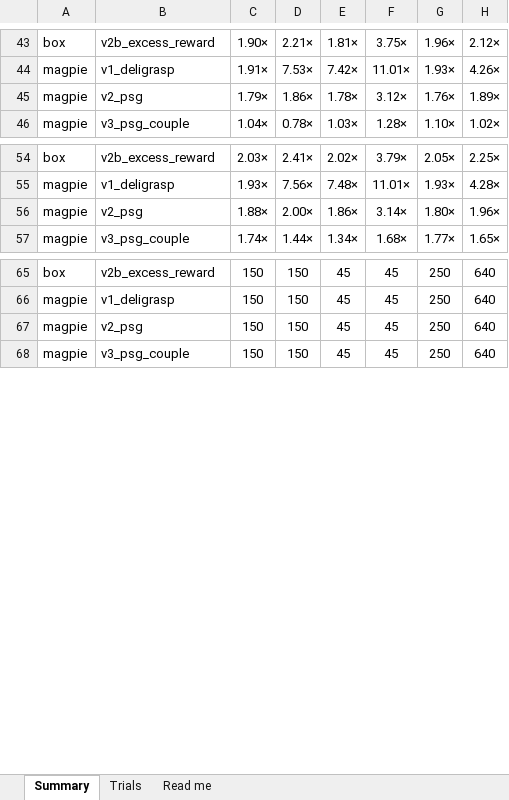
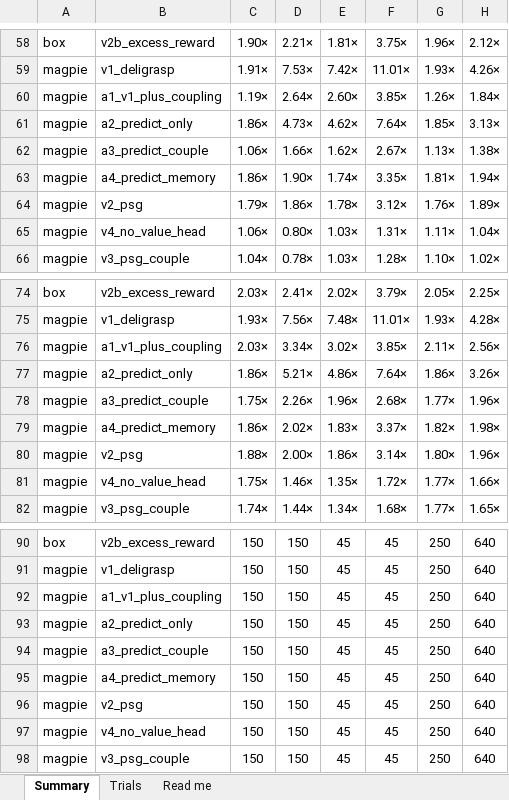
Before and after one commit to ACWArob/predictive-sensorimotor-grasping, an Excel workbook: harness/out/PSG_harness_results.xlsx, sheet Summary, drawn as a sheet; only a part is shown, gaps mark what is left out; values as stored, in another font and other column widths than the file's, no borders; conditional formats not drawn; the diff covers the shown part only; the diff names each change by its address in the sheet, - before the commit and + after, or states it on an @@ line.

```diff
--- a/harness/out/PSG_harness_results.xlsx (sheet Summary)
+++ b/harness/out/PSG_harness_results.xlsx (sheet Summary)
+row 60: magpie | a1_v1_plus_coupling | 1.19× | 2.64× | 2.60× | 3.85× | 1.26× | 1.84×
+row 61: magpie | a2_predict_only | 1.86× | 4.73× | 4.62× | 7.64× | 1.85× | 3.13×
+row 62: magpie | a3_predict_couple | 1.06× | 1.66× | 1.62× | 2.67× | 1.13× | 1.38×
+row 63: magpie | a4_predict_memory | 1.86× | 1.90× | 1.74× | 3.35× | 1.81× | 1.94×
+row 65: magpie | v4_no_value_head | 1.06× | 0.80× | 1.03× | 1.31× | 1.11× | 1.04×
+row 76: magpie | a1_v1_plus_coupling | 2.03× | 3.34× | 3.02× | 3.85× | 2.11× | 2.56×
+row 77: magpie | a2_predict_only | 1.86× | 5.21× | 4.86× | 7.64× | 1.86× | 3.26×
+row 78: magpie | a3_predict_couple | 1.75× | 2.26× | 1.96× | 2.68× | 1.77× | 1.96×
+row 79: magpie | a4_predict_memory | 1.86× | 2.02× | 1.83× | 3.37× | 1.82× | 1.98×
+row 81: magpie | v4_no_value_head | 1.75× | 1.46× | 1.35× | 1.72× | 1.77× | 1.66×
+row 92: magpie | a1_v1_plus_coupling | 150 | 150 | 45 | 45 | 250 | 640
+row 93: magpie | a2_predict_only | 150 | 150 | 45 | 45 | 250 | 640
+row 94: magpie | a3_predict_couple | 150 | 150 | 45 | 45 | 250 | 640
+row 95: magpie | a4_predict_memory | 150 | 150 | 45 | 45 | 250 | 640
+row 97: magpie | v4_no_value_head | 150 | 150 | 45 | 45 | 250 | 640
```
Also changed, not shown: 20 added rows and 1 edited cell elsewhere in this sheet, sheet Trials, sheet Read me, formulas that keep their value, 8 other files.
